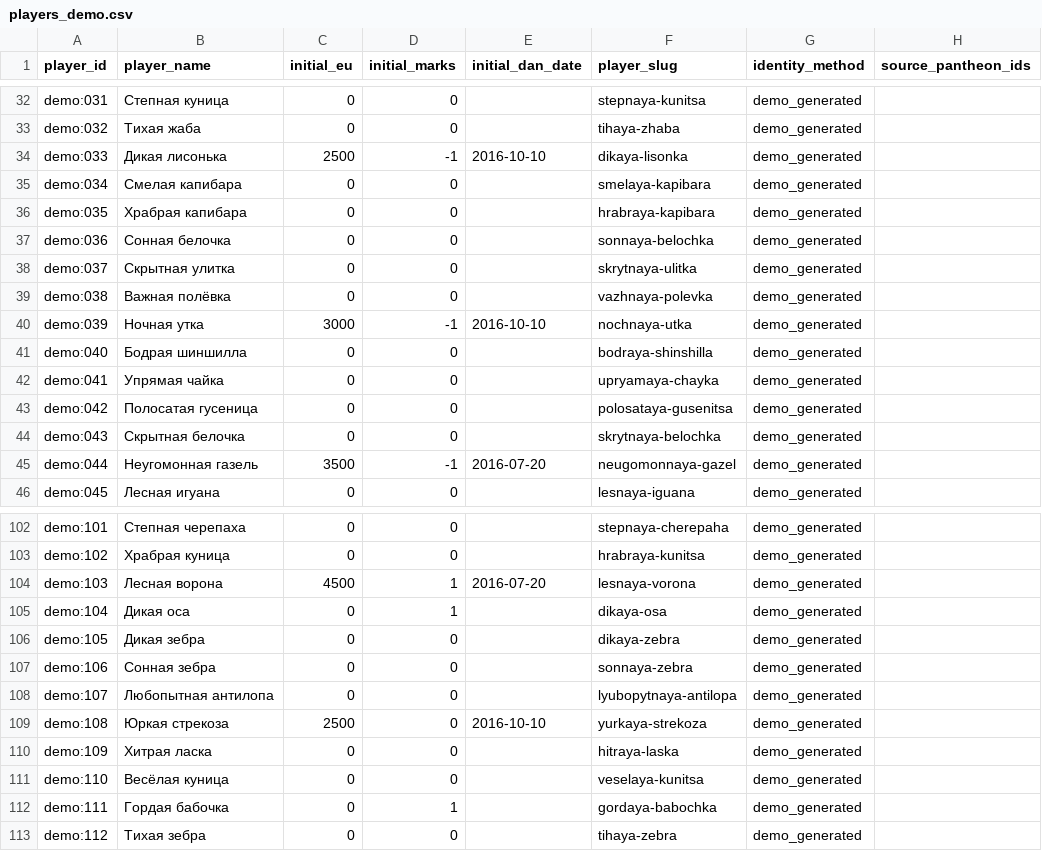
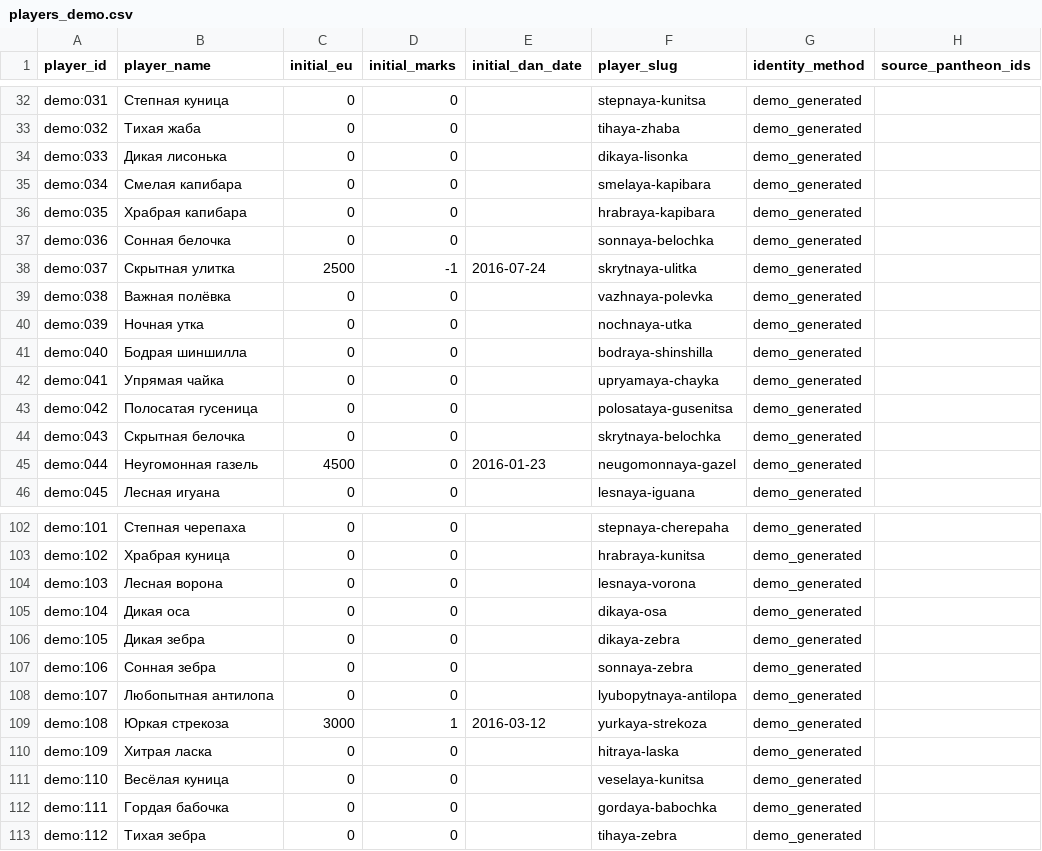
Before and after one commit to Moonkeeper-hub/MCR-ranking-lab, a CSV file: public/data/players_demo.csv, drawn as a sheet; only a part is shown, gaps mark what is left out; the diff covers the shown part only.

Commit message:
Resolved implementation of MCR-2026 Russian ranking system on mock data

```diff
--- a/public/data/players_demo.csv
+++ b/public/data/players_demo.csv
@@ -33,3 +33,3 @@ demo:031,Степная куница,0,0,,stepnaya-kunitsa,demo_generated,
 demo:032,Тихая жаба,0,0,,tihaya-zhaba,demo_generated,
-demo:033,Дикая лисонька,2500,-1,2016-10-10,dikaya-lisonka,demo_generated,
+demo:033,Дикая лисонька,0,0,,dikaya-lisonka,demo_generated,
 demo:034,Смелая капибара,0,0,,smelaya-kapibara,demo_generated,
@@ -37,5 +37,5 @@ demo:035,Храбрая капибара,0,0,,hrabraya-kapibara,demo_generated,
 demo:036,Сонная белочка,0,0,,sonnaya-belochka,demo_generated,
-demo:037,Скрытная улитка,0,0,,skrytnaya-ulitka,demo_generated,
+demo:037,Скрытная улитка,2500,-1,2016-07-24,skrytnaya-ulitka,demo_generated,
 demo:038,Важная полёвка,0,0,,vazhnaya-polevka,demo_generated,
-demo:039,Ночная утка,3000,-1,2016-10-10,nochnaya-utka,demo_generated,
+demo:039,Ночная утка,0,0,,nochnaya-utka,demo_generated,
 demo:040,Бодрая шиншилла,0,0,,bodraya-shinshilla,demo_generated,
@@ -44,3 +44,3 @@ demo:042,Полосатая гусеница,0,0,,polosataya-gusenitsa,demo_gene
 demo:043,Скрытная белочка,0,0,,skrytnaya-belochka,demo_generated,
-demo:044,Неугомонная газель,3500,-1,2016-07-20,neugomonnaya-gazel,demo_generated,
+demo:044,Неугомонная газель,4500,0,2016-01-23,neugomonnaya-gazel,demo_generated,
 demo:045,Лесная игуана,0,0,,lesnaya-iguana,demo_generated,
@@ -103,4 +103,4 @@ demo:101,Степная черепаха,0,0,,stepnaya-cherepaha,demo_generated,
 demo:102,Храбрая куница,0,0,,hrabraya-kunitsa,demo_generated,
-demo:103,Лесная ворона,4500,1,2016-07-20,lesnaya-vorona,demo_generated,
-demo:104,Дикая оса,0,1,,dikaya-osa,demo_generated,
+demo:103,Лесная ворона,0,0,,lesnaya-vorona,demo_generated,
+demo:104,Дикая оса,0,0,,dikaya-osa,demo_generated,
 demo:105,Дикая зебра,0,0,,dikaya-zebra,demo_generated,
@@ -108,6 +108,6 @@ demo:106,Сонная зебра,0,0,,sonnaya-zebra,demo_generated,
 demo:107,Любопытная антилопа,0,0,,lyubopytnaya-antilopa,demo_generated,
-demo:108,Юркая стрекоза,2500,0,2016-10-10,yurkaya-strekoza,demo_generated,
+demo:108,Юркая стрекоза,3000,1,2016-03-12,yurkaya-strekoza,demo_generated,
 demo:109,Хитрая ласка,0,0,,hitraya-laska,demo_generated,
 demo:110,Весёлая куница,0,0,,veselaya-kunitsa,demo_generated,
-demo:111,Гордая бабочка,0,1,,gordaya-babochka,demo_generated,
+demo:111,Гордая бабочка,0,0,,gordaya-babochka,demo_generated,
 demo:112,Тихая зебра,0,0,,tihaya-zebra,demo_generated,
```
Also changed, not shown: 35 edited cells elsewhere in this file, 13 other files.
